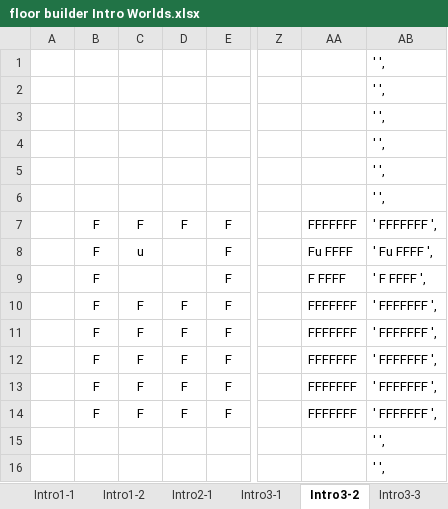
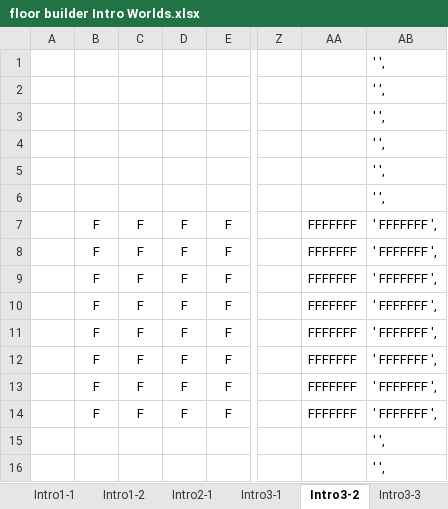
Before and after one commit to kwoolter/DarkWorld, an Excel workbook: darkworld/model/data/floor builder Intro Worlds.xlsx, sheet Intro3-2, drawn as a sheet; only a part is shown, gaps mark what is left out; values as stored, in another font and other column widths than the file's, no borders; conditional formats not drawn; the diff names each change by its address in the sheet, - before the commit and + after, or states it on an @@ line.

```diff
--- a/darkworld/model/data/floor builder Intro Worlds.xlsx (sheet Intro3-2)
+++ b/darkworld/model/data/floor builder Intro Worlds.xlsx (sheet Intro3-2)
-C8: u
+C8: F
-D8:D9: (empty)
+D8:D9: F
-AA8: Fu FFFF
+AA8: FFFFFFF
-AB8: ' Fu FFFF ',
+AB8: ' FFFFFFF ',
-C9: (empty)
+C9: F
-AA9: F FFFF
+AA9: FFFFFFF
-AB9: ' F FFFF ',
+AB9: ' FFFFFFF ',
```
Also changed, not shown: sheet Intro3-3, sheet Intro3-1, darkworld/model/data/floor builder Dungeon World.xlsx, 7 other files.
